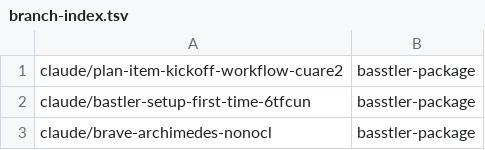
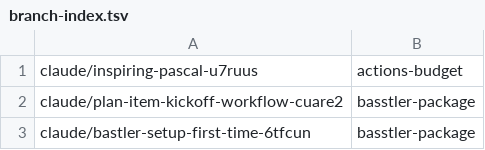
Before and after one commit to AbdelrhmanBassiouny/cognitive_robot_abstract_machine, a TSV file: .claude/personal/plans/_generated/branch-index.tsv, drawn as a sheet; only a part is shown; the shorter side is filled out with more unchanged rows.

Commit message:
Update plan manifest for actions-budget

```diff
--- a/.claude/personal/plans/_generated/branch-index.tsv
+++ b/.claude/personal/plans/_generated/branch-index.tsv
@@ -1 +1,2 @@
+claude/inspiring-pascal-u7ruus	actions-budget
 claude/plan-item-kickoff-workflow-cuare2	basstler-package
```
Also changed, not shown: 1 other file.
